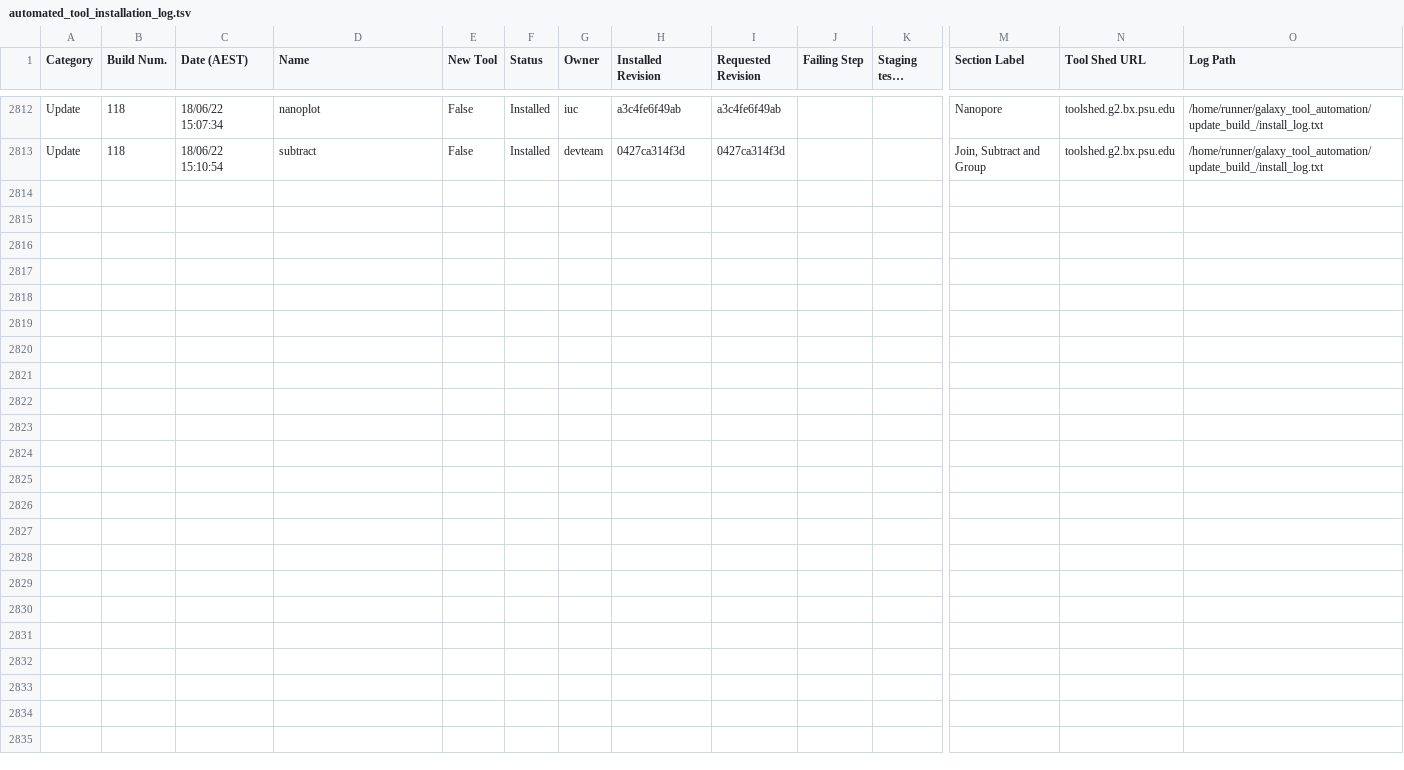
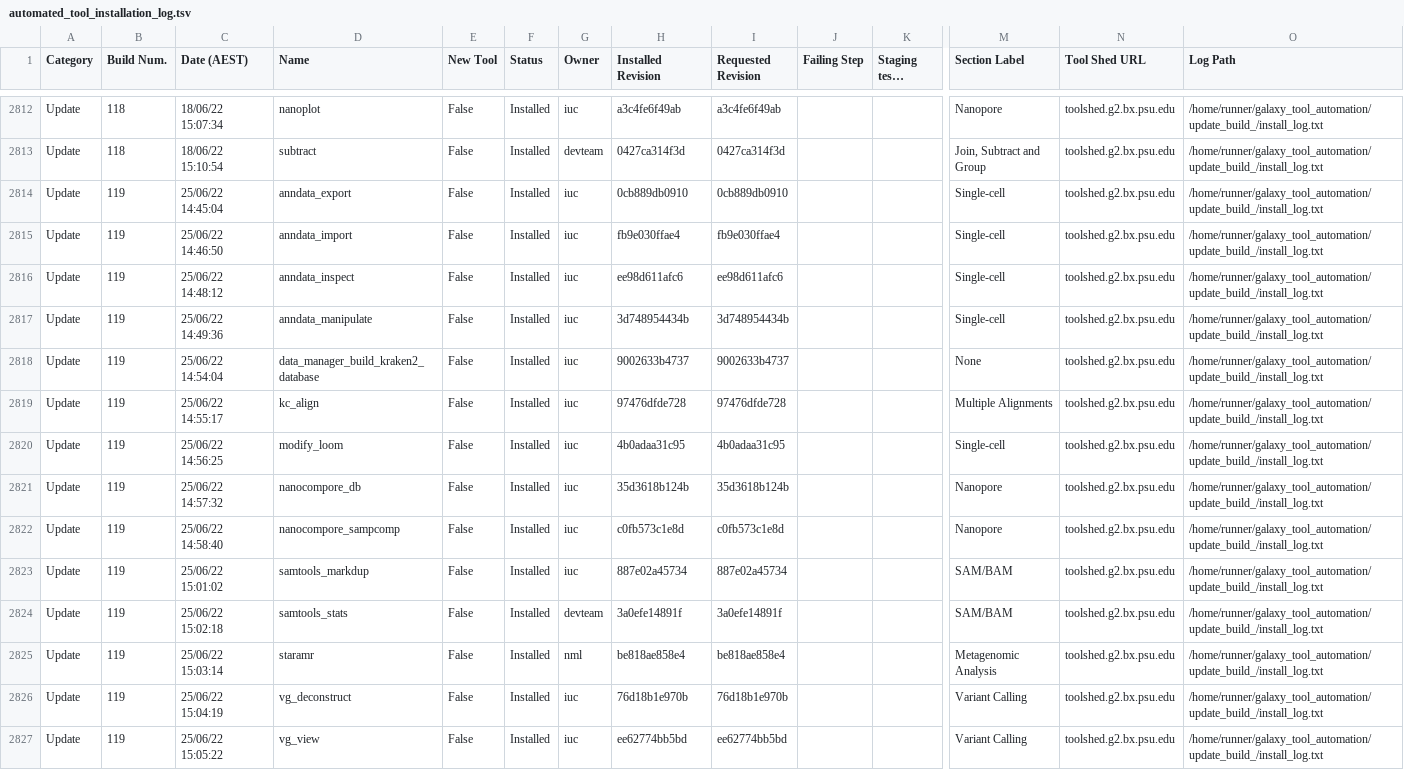
Before and after one commit to usegalaxy-no/usegalaxy-no-tools, a TSV file: automated_tool_installation_log.tsv, drawn as a sheet; only a part is shown, gaps mark what is left out; long unchanged cells end in …; rows hold the shown columns only; the diff names each change by its address in the sheet, - before the commit and + after, or states it on an @@ line.

Commit message:
GitHub Actions update build 119.

```diff
--- a/automated_tool_installation_log.tsv
+++ b/automated_tool_installation_log.tsv
+row 2814: Update | 119 | 25/06/22 14:45:04 | anndata_export | False | Installed | iuc | 0cb889db0910 | 0cb889db0910 |  |  | Single-cell | toolshed.g2.bx.psu.edu | /home/runner/galaxy_tool_automation/update_build_/install_log.txt
+row 2815: Update | 119 | 25/06/22 14:46:50 | anndata_import | False | Installed | iuc | fb9e030ffae4 | fb9e030ffae4 |  |  | Single-cell | toolshed.g2.bx.psu.edu | /home/runner/galaxy_tool_automation/update_build_/install_log.txt
+row 2816: Update | 119 | 25/06/22 14:48:12 | anndata_inspect | False | Installed | iuc | ee98d611afc6 | ee98d611afc6 |  |  | Single-cell | toolshed.g2.bx.psu.edu | /home/runner/galaxy_tool_automation/update_build_/install_log.txt
+row 2817: Update | 119 | 25/06/22 14:49:36 | anndata_manipulate | False | Installed | iuc | 3d748954434b | 3d748954434b |  |  | Single-cell | toolshed.g2.bx.psu.edu | /home/runner/galaxy_tool_automation/update_build_/install_log.txt
+row 2818: Update | 119 | 25/06/22 14:54:04 | data_manager_build_kraken2_database | False | Installed | iuc | 9002633b4737 | 9002633b4737 |  |  | None | toolshed.g2.bx.psu.edu | /home/runner/galaxy_tool_automation/update_build_/install_log.txt
+row 2819: Update | 119 | 25/06/22 14:55:17 | kc_align | False | Installed | iuc | 97476dfde728 | 97476dfde728 |  |  | Multiple Alignments | toolshed.g2.bx.psu.edu | /home/runner/galaxy_tool_automation/update_build_/install_log.txt
+row 2820: Update | 119 | 25/06/22 14:56:25 | modify_loom | False | Installed | iuc | 4b0adaa31c95 | 4b0adaa31c95 |  |  | Single-cell | toolshed.g2.bx.psu.edu | /home/runner/galaxy_tool_automation/update_build_/install_log.txt
+row 2821: Update | 119 | 25/06/22 14:57:32 | nanocompore_db | False | Installed | iuc | 35d3618b124b | 35d3618b124b |  |  | Nanopore | toolshed.g2.bx.psu.edu | /home/runner/galaxy_tool_automation/update_build_/install_log.txt
+row 2822: Update | 119 | 25/06/22 14:58:40 | nanocompore_sampcomp | False | Installed | iuc | c0fb573c1e8d | c0fb573c1e8d |  |  | Nanopore | toolshed.g2.bx.psu.edu | /home/runner/galaxy_tool_automation/update_build_/install_log.txt
+row 2823: Update | 119 | 25/06/22 15:01:02 | samtools_markdup | False | Installed | iuc | 887e02a45734 | 887e02a45734 |  |  | SAM/BAM | toolshed.g2.bx.psu.edu | /home/runner/galaxy_tool_automation/update_build_/install_log.txt
+row 2824: Update | 119 | 25/06/22 15:02:18 | samtools_stats | False | Installed | devteam | 3a0efe14891f | 3a0efe14891f |  |  | SAM/BAM | toolshed.g2.bx.psu.edu | /home/runner/galaxy_tool_automation/update_build_/install_log.txt
+row 2825: Update | 119 | 25/06/22 15:03:14 | staramr | False | Installed | nml | be818ae858e4 | be818ae858e4 |  |  | Metagenomic Analysis | toolshed.g2.bx.psu.edu | /home/runner/galaxy_tool_automation/update_build_/install_log.txt
+row 2826: Update | 119 | 25/06/22 15:04:19 | vg_deconstruct | False | Installed | iuc | 76d18b1e970b | 76d18b1e970b |  |  | Variant Calling | toolshed.g2.bx.psu.edu | /home/runner/galaxy_tool_automation/update_build_/install_log.txt
+row 2827: Update | 119 | 25/06/22 15:05:22 | vg_view | False | Installed | iuc | ee62774bb5bd | ee62774bb5bd |  |  | Variant Calling | toolshed.g2.bx.psu.edu | /home/runner/galaxy_tool_automation/update_build_/install_log.txt
```
Also changed, not shown: 35 other files.
